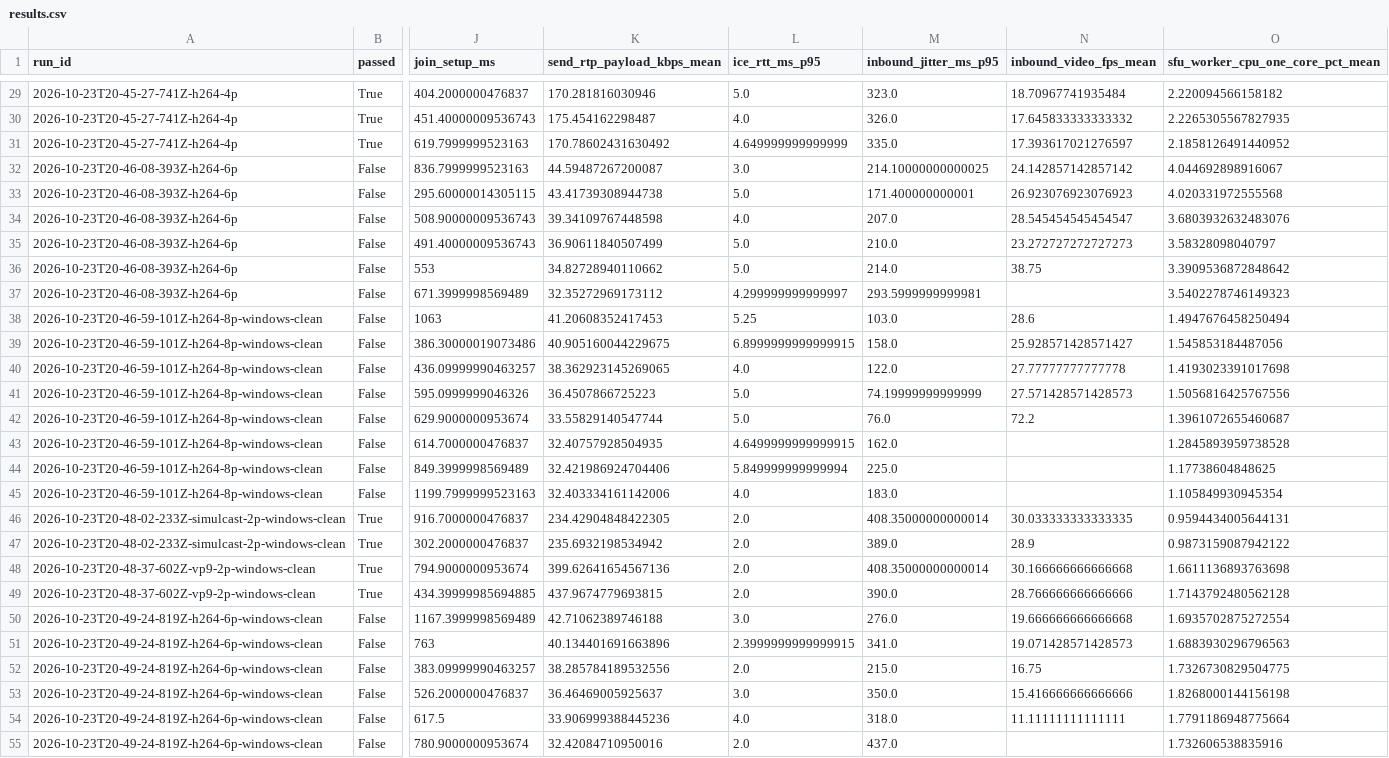
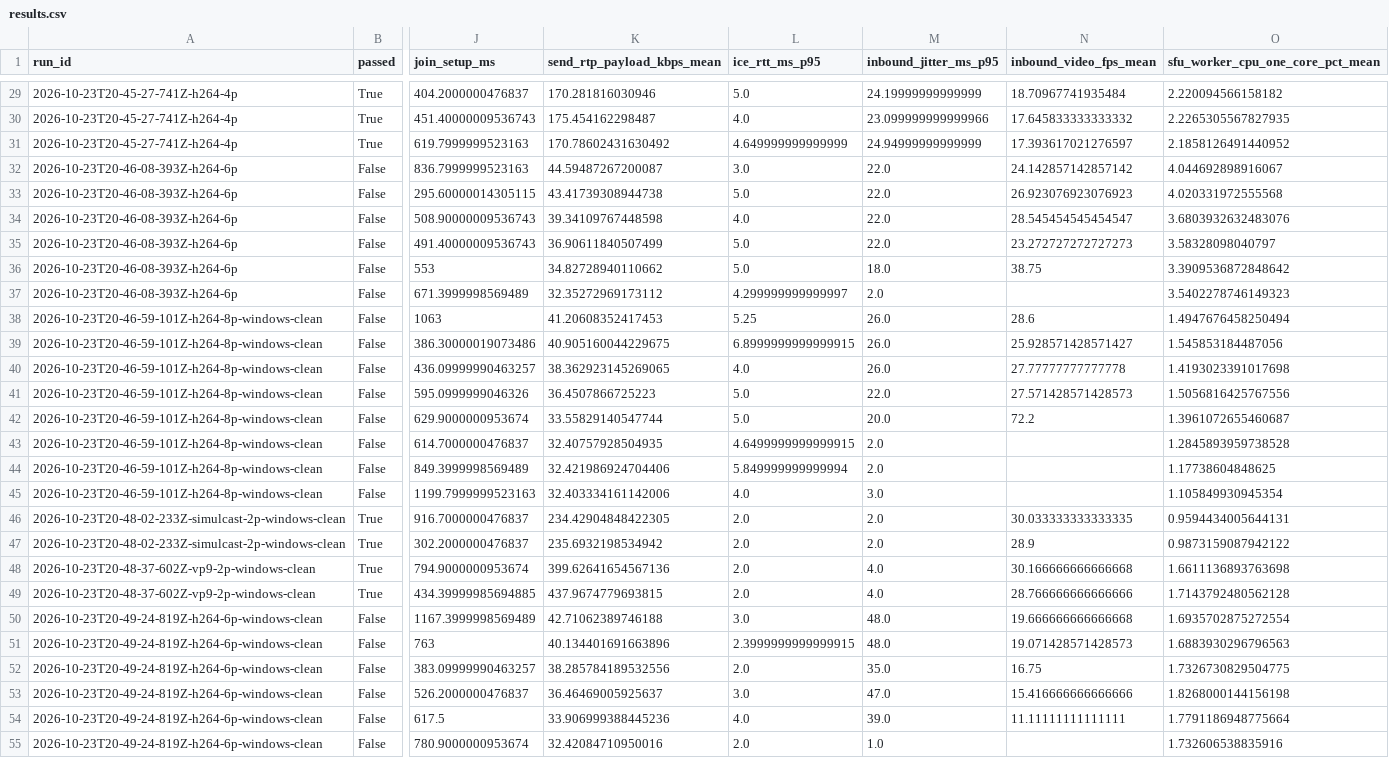
Before and after one commit to omk166/fyp-streaming, a CSV file: artifacts/results.csv, drawn as a sheet; only a part is shown, gaps mark what is left out; the diff covers the shown part only; the diff names each change by its address in the sheet, - before the commit and + after, or states it on an @@ line.

Commit message:
Exclude unmapped and repair RTP streams from media jitter summaries

```diff
--- a/artifacts/results.csv
+++ b/artifacts/results.csv
-M29 (inbound_jitter_ms_p95): 323.0
+M29 (inbound_jitter_ms_p95): 24.19999999999999
-M30 (inbound_jitter_ms_p95): 326.0
+M30 (inbound_jitter_ms_p95): 23.099999999999966
-M31 (inbound_jitter_ms_p95): 335.0
+M31 (inbound_jitter_ms_p95): 24.94999999999999
-M32 (inbound_jitter_ms_p95): 214.10000000000025
+M32 (inbound_jitter_ms_p95): 22.0
-M33 (inbound_jitter_ms_p95): 171.400000000001
+M33 (inbound_jitter_ms_p95): 22.0
-M34 (inbound_jitter_ms_p95): 207.0
+M34 (inbound_jitter_ms_p95): 22.0
-M35 (inbound_jitter_ms_p95): 210.0
+M35 (inbound_jitter_ms_p95): 22.0
-M36 (inbound_jitter_ms_p95): 214.0
+M36 (inbound_jitter_ms_p95): 18.0
-M37 (inbound_jitter_ms_p95): 293.5999999999981
+M37 (inbound_jitter_ms_p95): 2.0
-M38 (inbound_jitter_ms_p95): 103.0
+M38 (inbound_jitter_ms_p95): 26.0
-M39 (inbound_jitter_ms_p95): 158.0
+M39 (inbound_jitter_ms_p95): 26.0
-M40 (inbound_jitter_ms_p95): 122.0
+M40 (inbound_jitter_ms_p95): 26.0
-M41 (inbound_jitter_ms_p95): 74.19999999999999
+M41 (inbound_jitter_ms_p95): 22.0
-M42 (inbound_jitter_ms_p95): 76.0
+M42 (inbound_jitter_ms_p95): 20.0
-M43 (inbound_jitter_ms_p95): 162.0
+M43 (inbound_jitter_ms_p95): 2.0
-M44 (inbound_jitter_ms_p95): 225.0
+M44 (inbound_jitter_ms_p95): 2.0
-M45 (inbound_jitter_ms_p95): 183.0
+M45 (inbound_jitter_ms_p95): 3.0
-M46 (inbound_jitter_ms_p95): 408.35000000000014
+M46 (inbound_jitter_ms_p95): 2.0
-M47 (inbound_jitter_ms_p95): 389.0
+M47 (inbound_jitter_ms_p95): 2.0
-M48 (inbound_jitter_ms_p95): 408.35000000000014
+M48 (inbound_jitter_ms_p95): 4.0
-M49 (inbound_jitter_ms_p95): 390.0
+M49 (inbound_jitter_ms_p95): 4.0
-M50 (inbound_jitter_ms_p95): 276.0
+M50 (inbound_jitter_ms_p95): 48.0
-M51 (inbound_jitter_ms_p95): 341.0
+M51 (inbound_jitter_ms_p95): 48.0
-M52 (inbound_jitter_ms_p95): 215.0
+M52 (inbound_jitter_ms_p95): 35.0
-M53 (inbound_jitter_ms_p95): 350.0
+M53 (inbound_jitter_ms_p95): 47.0
-M54 (inbound_jitter_ms_p95): 318.0
+M54 (inbound_jitter_ms_p95): 39.0
-M55 (inbound_jitter_ms_p95): 437.0
+M55 (inbound_jitter_ms_p95): 1.0
```
Also changed, not shown: 50 edited cells elsewhere in this file, 4 other files.
